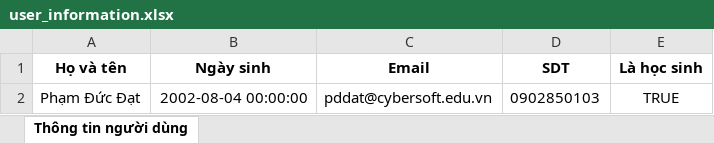
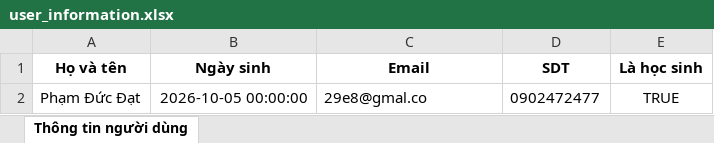
Before and after one commit to ducdatit2002/cd-data-17-code, an Excel workbook: buoi_11_baihoc/data/user_information.xlsx, sheet Thông tin người dùng, drawn as a sheet; values as stored, in another font and other column widths than the file's, no borders; the diff names each change by its address in the sheet, - before the commit and + after, or states it on an @@ line.

Commit message:
Update 22092026

```diff
--- a/buoi_11_baihoc/data/user_information.xlsx (sheet Thông tin người dùng)
+++ b/buoi_11_baihoc/data/user_information.xlsx (sheet Thông tin người dùng)
-B2 (Ngày sinh): 2002-08-04 00:00:00
+B2 (Ngày sinh): 2026-10-05 00:00:00
-C2 (Email): pddat@cybersoft.edu.vn
+C2 (Email): 29e8@gmal.co
-D2 (SDT): 0902850103
+D2 (SDT): 0902472477
```
